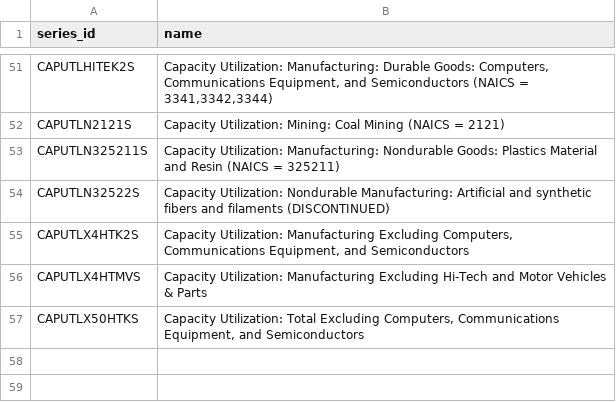
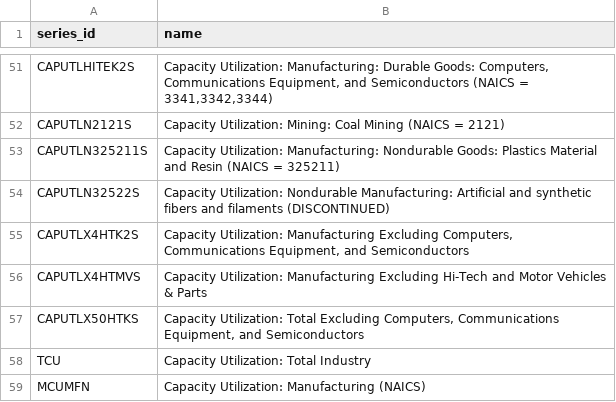
Before and after one commit to eismcsqr/invest-with-ai, a CSV file: data/industry/fed_g17/series.csv, drawn as a sheet; only a part is shown, gaps mark what is left out; the diff names each change by its address in the sheet, - before the commit and + after, or states it on an @@ line.

```diff
--- a/data/industry/fed_g17/series.csv
+++ b/data/industry/fed_g17/series.csv
+row 58: TCU | Capacity Utilization: Total Industry
+row 59: MCUMFN | Capacity Utilization: Manufacturing (NAICS)
```
Also changed, not shown: 2 other files.
